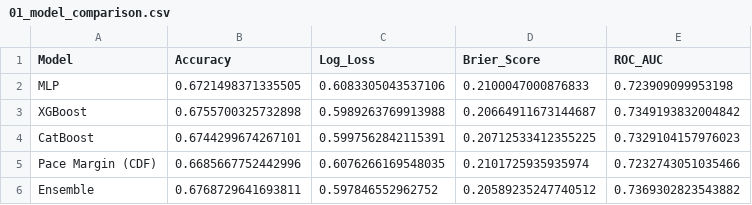
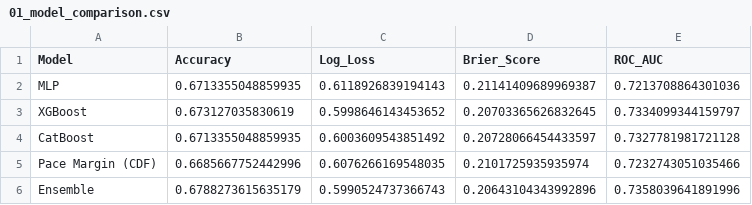
Before and after one commit to Freire55/NBA-Prediction-Model, a CSV file: models/example_run/01_model_comparison.csv, drawn as a sheet.

```diff
--- a/models/example_run/01_model_comparison.csv
+++ b/models/example_run/01_model_comparison.csv
@@ -1,6 +1,6 @@
 Model,Accuracy,Log_Loss,Brier_Score,ROC_AUC
-MLP,0.6721498371335505,0.6083305043537106,0.2100047000876833,0.723909099953198
-XGBoost,0.6755700325732898,0.5989263769913988,0.20664911673144687,0.7349193832004842
-CatBoost,0.6744299674267101,0.5997562842115391,0.20712533412355225,0.7329104157976023
+MLP,0.6713355048859935,0.6118926839194143,0.21141409689969387,0.7213708864301036
+XGBoost,0.673127035830619,0.5998646143453652,0.20703365626832645,0.7334099344159797
+CatBoost,0.6713355048859935,0.6003609543851492,0.20728066454433597,0.7327781981721128
 Pace Margin (CDF),0.6685667752442996,0.6076266169548035,0.2101725935935974,0.7232743051035466
-Ensemble,0.6768729641693811,0.597846552962752,0.20589235247740512,0.7369302823543882
+Ensemble,0.6788273615635179,0.5990524737366743,0.20643104343992896,0.7358039641891996
```
Also changed, not shown: models/example_run/combined_feature_rankings.csv, 13 other files.
